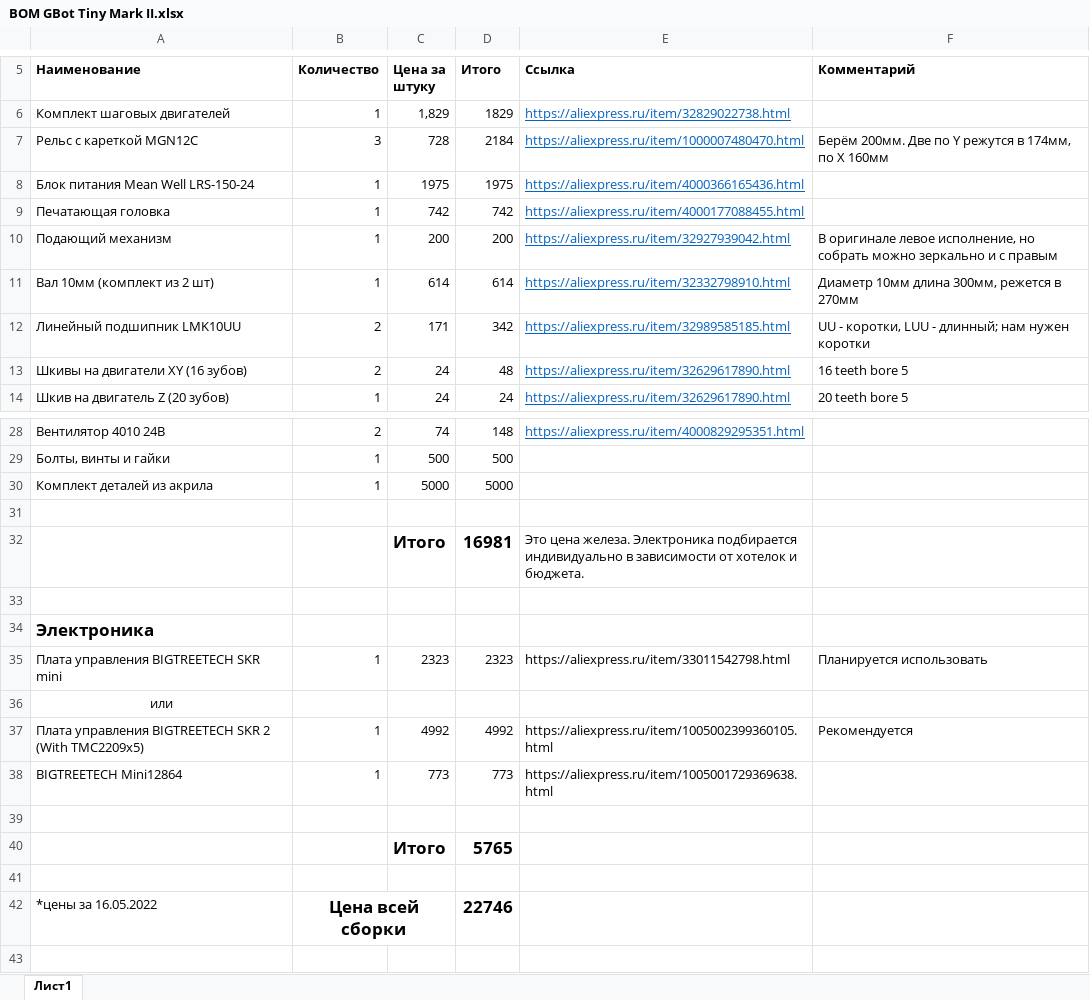
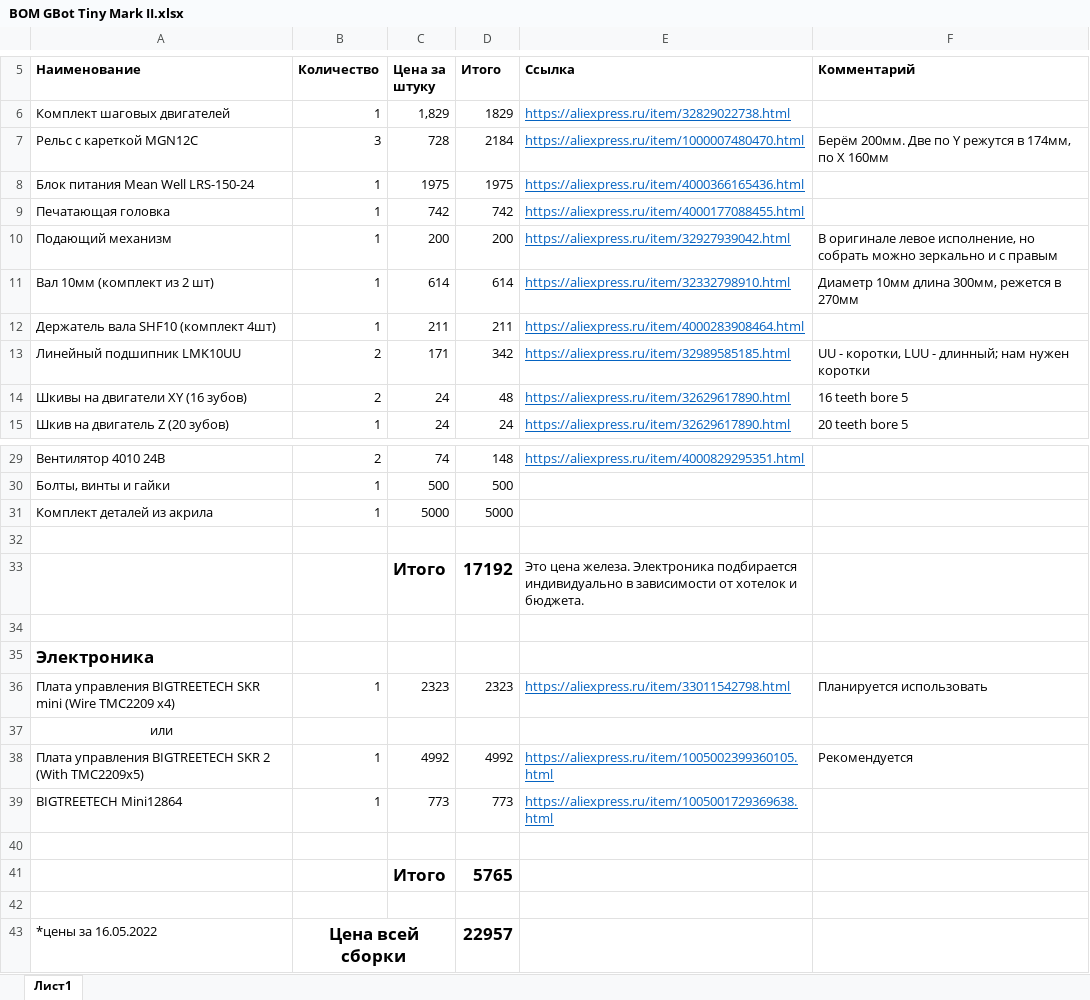
Before and after one commit to gotchau/GBot-Tiny-Mark-II, an Excel workbook: BOM GBot Tiny Mark II.xlsx, sheet Лист1, drawn as a sheet; only a part is shown, gaps mark what is left out; values as stored, in another font and other column widths than the file's, no borders; addresses are those after the commit; the diff names each change by its address in the sheet, - before the commit and + after, or states it on an @@ line.

Commit message:
Update BOM GBot Tiny Mark II.xlsx

```diff
--- a/BOM GBot Tiny Mark II.xlsx (sheet Лист1)
+++ b/BOM GBot Tiny Mark II.xlsx (sheet Лист1)
+row 12: Держатель вала SHF10 (комплект 4шт) | 1 | 211 | 211 | https://aliexpress.ru/item/4000283908464.html
-D33 (Итого): 16981
+D33 (Итого): 17192
-A36 (Наименование): …SKR mini
+A36 (Наименование): …SKR mini (Wire TMC2209 x4)
@@ E36 underline: off → on, text colour: black → #0563C1 @@
@@ E38:E39 underline: off → on, text colour: black → #0563C1 @@
-D43 (Итого): 22746
+D43 (Итого): 22957
```
Also changed, not shown: formulas that keep their value.
